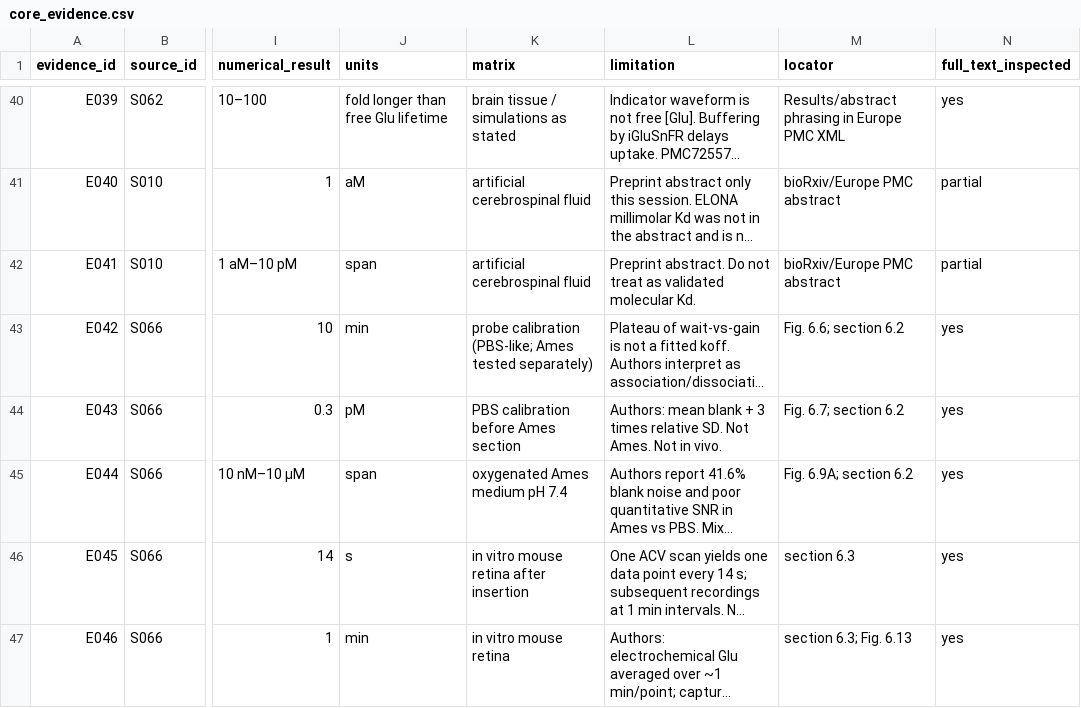
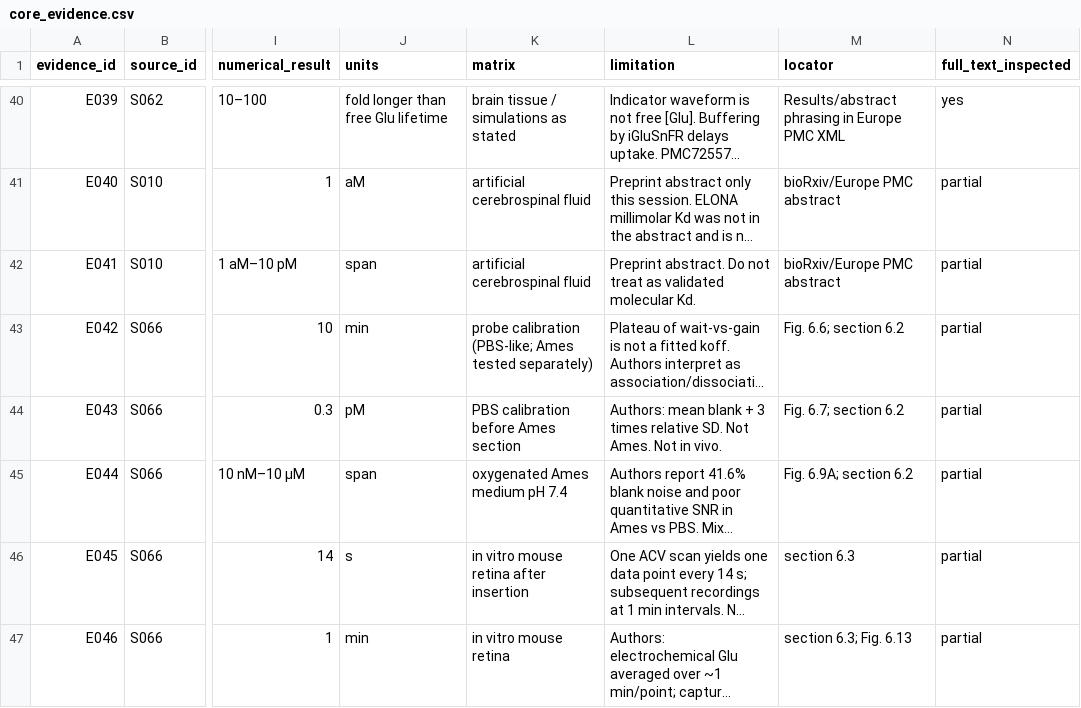
Before and after one commit to bobshenruililin/BIOC1600-1, a CSV file: research/evidence/core_evidence.csv, drawn as a sheet; only a part is shown, gaps mark what is left out; long unchanged cells end in …; the diff names each change by its address in the sheet, - before the commit and + after, or states it on an @@ line.

```diff
--- a/research/evidence/core_evidence.csv
+++ b/research/evidence/core_evidence.csv
-N43:N47 (full_text_inspected): yes
+N43:N47 (full_text_inspected): partial
```
Also changed, not shown: state/claims.csv, 18 other files.
